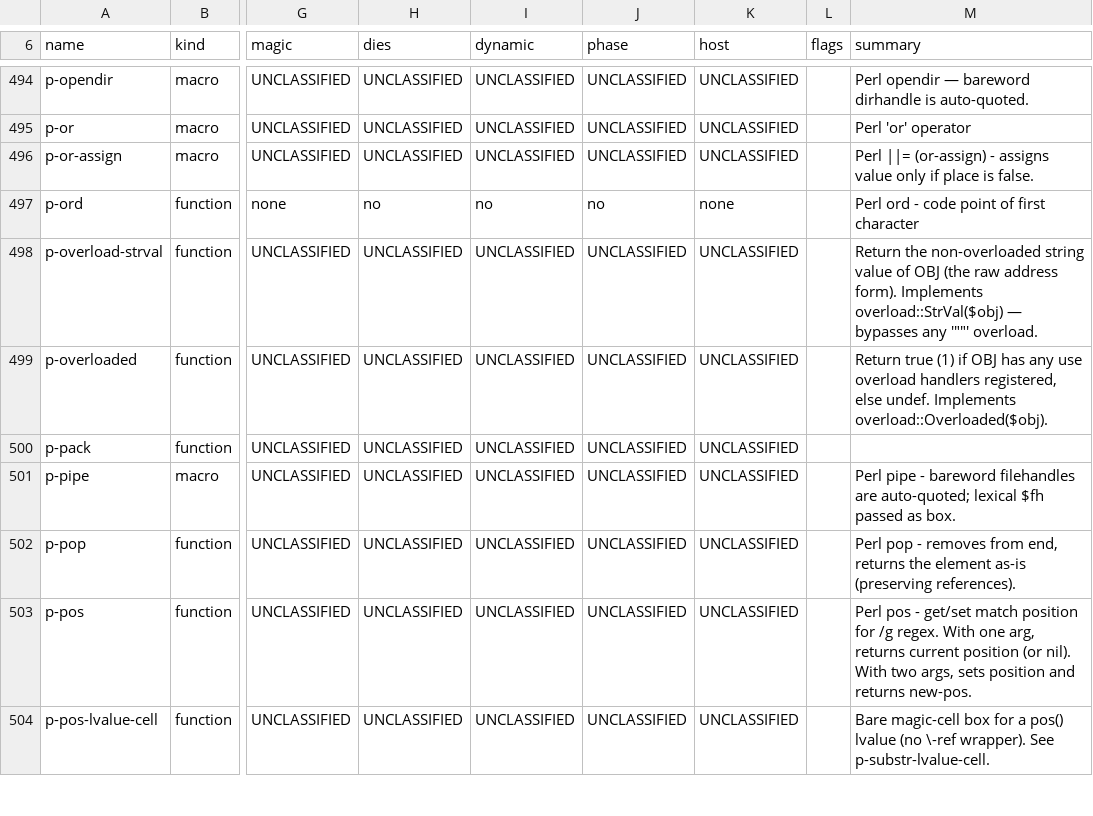
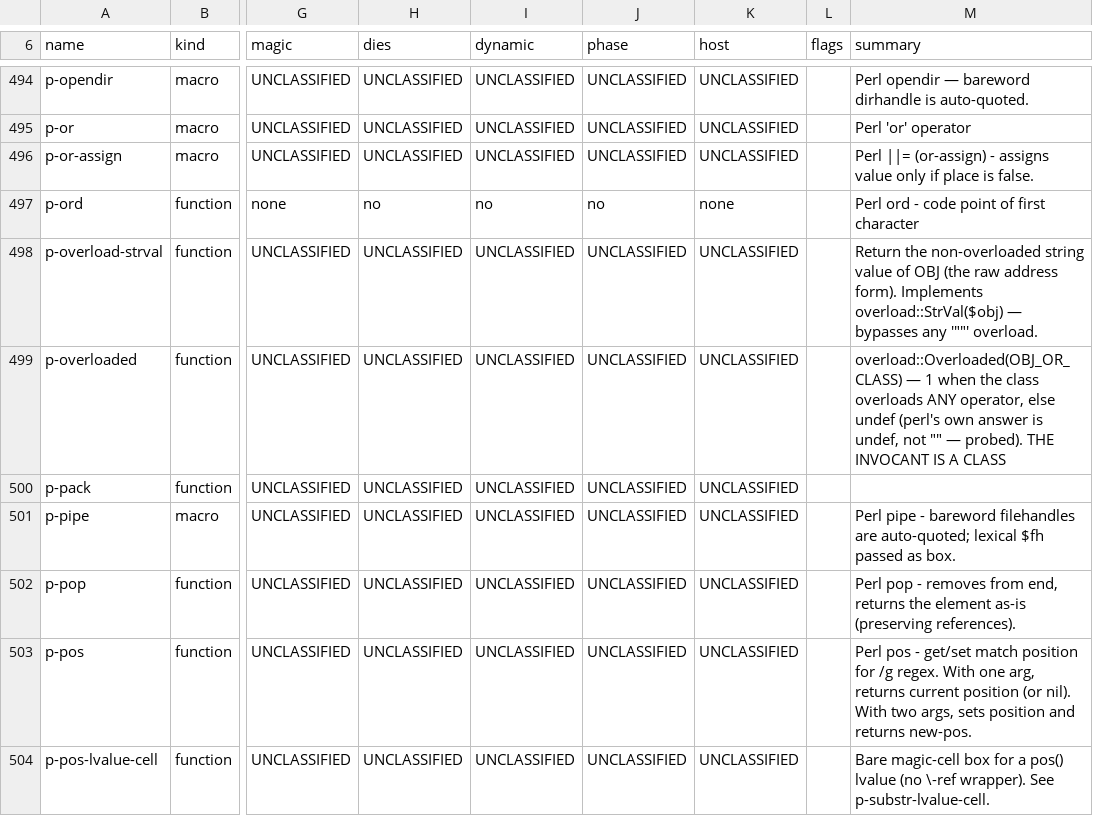
Before and after one commit to Percolisp/pcl, a TSV file: docs/ir-op-inventory.tsv, drawn as a sheet; only a part is shown, gaps mark what is left out; the diff names each change by its address in the sheet, - before the commit and + after, or states it on an @@ line.

```diff
--- a/docs/ir-op-inventory.tsv
+++ b/docs/ir-op-inventory.tsv
-M499 (summary): Return true (1) if OBJ has any use overload handlers registered, else undef. Implements overload::Overloaded($obj).
+M499 (summary): overload::Overloaded(OBJ_OR_CLASS) — 1 when the class overloads ANY operator, else undef (perl's own answer is undef, not "" — probed). THE INVOCANT IS A CLASS
```
Also changed, not shown: 4 other files.
